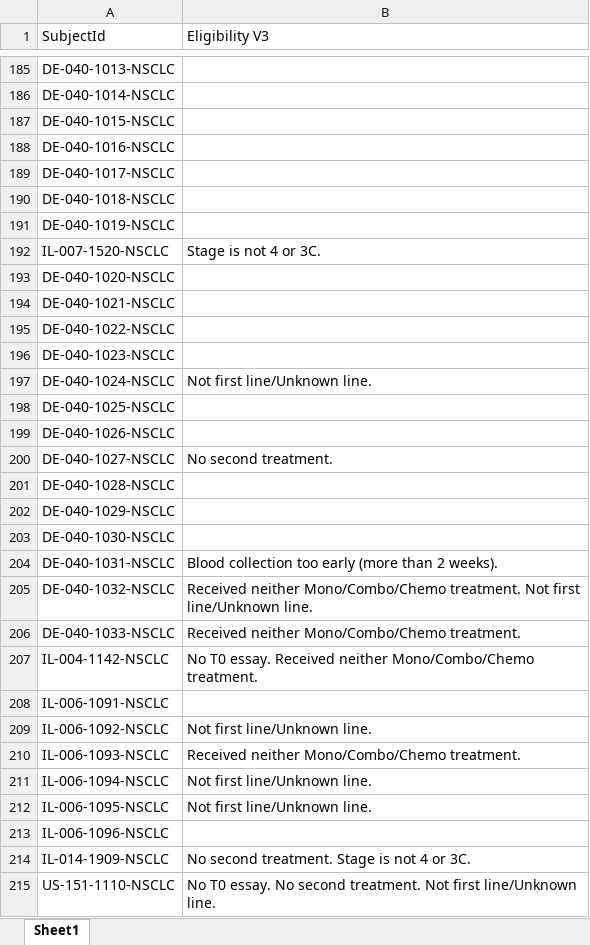
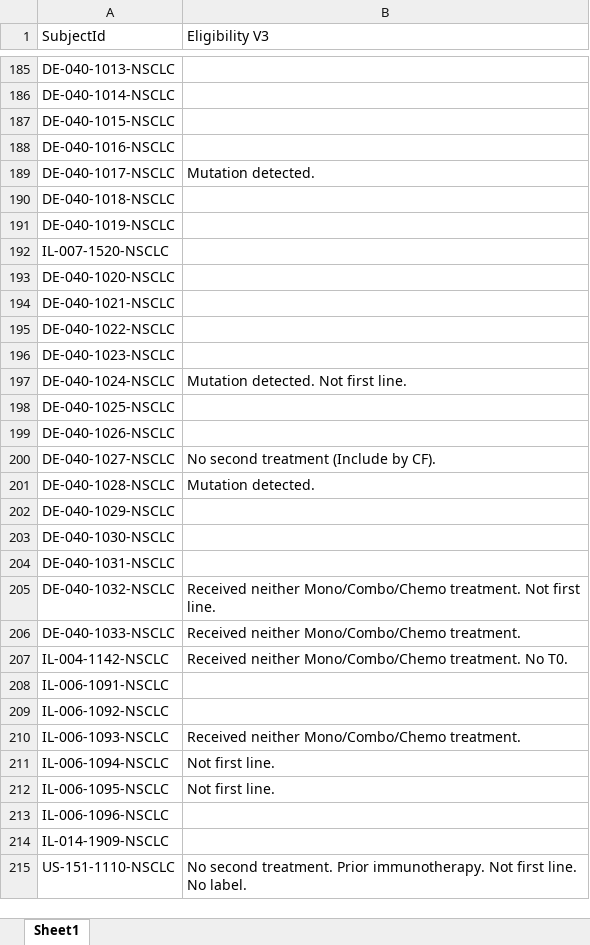
Before and after one commit to OrItzhaki1/longitudinal_EDA, an Excel workbook: eligibility.xlsx, sheet Sheet1, drawn as a sheet; only a part is shown, gaps mark what is left out; values as stored, in another font and other column widths than the file's, no cell formats; the diff covers the shown part only; the diff names each change by its address in the sheet, - before the commit and + after, or states it on an @@ line.

Commit message:
updated to 64 tprog patients + eligibility by new cohort

```diff
--- a/eligibility.xlsx (sheet Sheet1)
+++ b/eligibility.xlsx (sheet Sheet1)
-B189 (Eligibility V3): (empty)
+B189 (Eligibility V3): Mutation detected.
-B192 (Eligibility V3): Stage is not 4 or 3C.
+B192 (Eligibility V3): (empty)
-B197 (Eligibility V3): Not first line/Unknown line.
+B197 (Eligibility V3): Mutation detected. Not first line.
-B200 (Eligibility V3): No second treatment.
+B200 (Eligibility V3): No second treatment (Include by CF).
-B201 (Eligibility V3): (empty)
+B201 (Eligibility V3): Mutation detected.
-B204 (Eligibility V3): Blood collection too early (more than 2 weeks).
+B204 (Eligibility V3): (empty)
-B205 (Eligibility V3): …Not first line/Unknown line.
+B205 (Eligibility V3): …Not first line.
-B207 (Eligibility V3): No T0 essay. Received neither Mono/Combo/Chemo treatment.
+B207 (Eligibility V3): Received neither Mono/Combo/Chemo treatment. No T0.
-B209 (Eligibility V3): Not first line/Unknown line.
+B209 (Eligibility V3): (empty)
-B211:B212 (Eligibility V3): Not first line/Unknown line.
+B211:B212 (Eligibility V3): Not first line.
-B214 (Eligibility V3): No second treatment. Stage is not 4 or 3C.
+B214 (Eligibility V3): (empty)
-B215 (Eligibility V3): No T0 essay. No second treatment. Not first line/Unknown line.
+B215 (Eligibility V3): No second treatment. Prior immunotherapy. Not first line. No label.
```
Also changed, not shown: 940 edited cells elsewhere in this sheet, cell formats, 1 other file.
